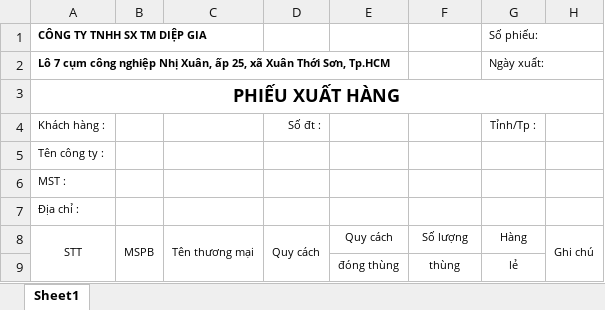
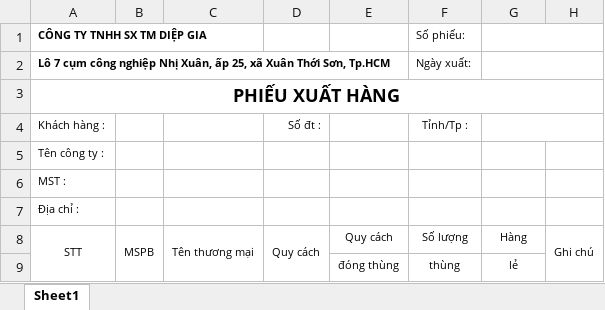
Before and after one commit to minhchisxyz/diepgia-management, an Excel workbook: public/pxh.xlsx, sheet Sheet1, drawn as a sheet; values as stored, in another font and other column widths than the file's, no borders; the diff names each change by its address in the sheet, - before the commit and + after, or states it on an @@ line.

Commit message:
update format

```diff
--- a/public/pxh.xlsx (sheet Sheet1)
+++ b/public/pxh.xlsx (sheet Sheet1)
-F1: (empty)
+F1: Số phiếu:
-G1: Số phiếu:
+G1: (empty)
+G1:H1 merged
-F2 (Số phiếu:): (empty)
+F2 (Số phiếu:): Ngày xuất:
-G2: Ngày xuất:
+G2: (empty)
+G2:H2 merged
-F4 (Số phiếu:): (empty)
+F4 (Số phiếu:): Tỉnh/Tp :
-G4: Tỉnh/Tp :
+G4: (empty)
+G4:H4 merged
```
